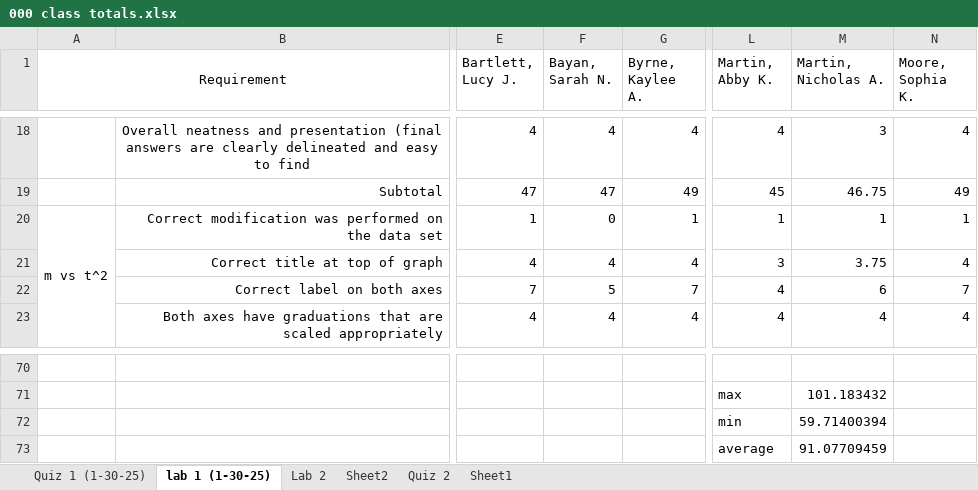
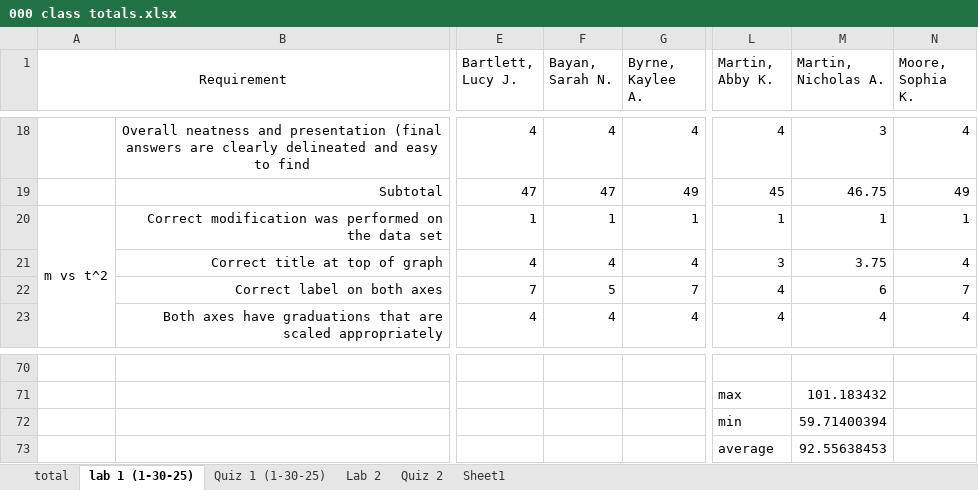
Before and after one commit to ThomasLatzaTeaching/winter2025, an Excel workbook: 201-8 (W25)/grades/000 class totals.xlsx, sheet lab 1 (1-30-25), drawn as a sheet; only a part is shown, gaps mark what is left out; values as stored, in another font and other column widths than the file's, no borders; the diff covers the shown part only; the diff names each change by its address in the sheet, - before the commit and + after, or states it on an @@ line.

```diff
--- a/201-8 (W25)/grades/000 class totals.xlsx (sheet lab 1 (1-30-25))
+++ b/201-8 (W25)/grades/000 class totals.xlsx (sheet lab 1 (1-30-25))
-sheet tab: Sheet2
+sheet tab: total
@@ sheet tab order changed: total | lab 1 (1-30-25) | Quiz 1 (1-30-25) | Lab 2 | Quiz 2 | Sheet1 @@
-F20 (Bayan, Sarah N.): 0
+F20 (Bayan, Sarah N.): 1
-M73 (Martin, Nicholas A.): 91.07709459
+M73 (Martin, Nicholas A.): 92.55638453
```
Also changed, not shown: 27 edited cells elsewhere in this sheet, sheet Quiz 2, sheet Quiz 1 (1-30-25), 201-8 (W25)/week 3 constant accelaration/lab 3 workbook.xlsx, 5 other files.
